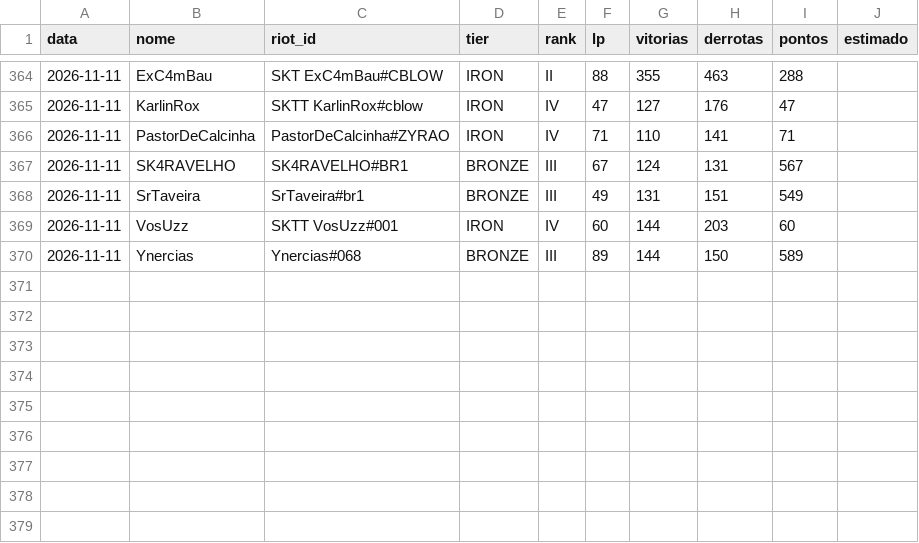
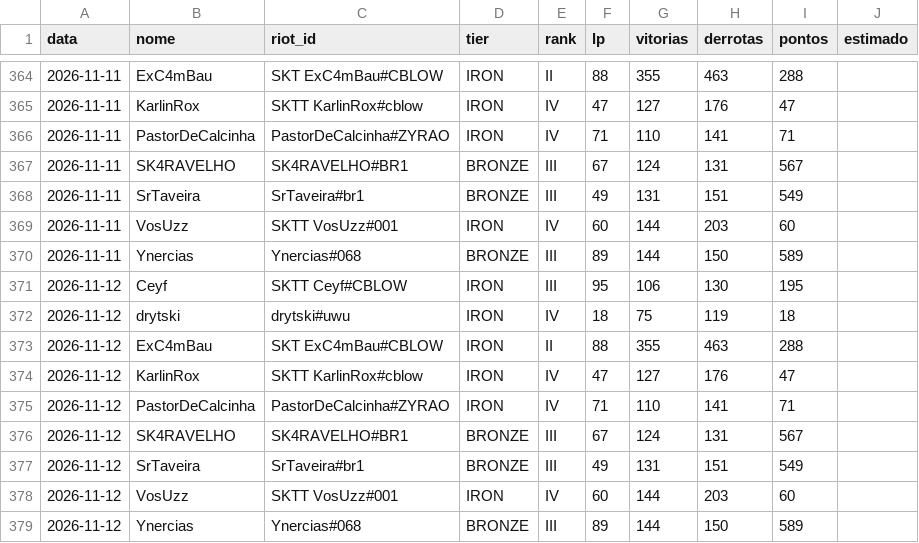
Before and after one commit to andryll/cblow-sktenis-tatuapellion, a CSV file: dados/historico.csv, drawn as a sheet; only a part is shown, gaps mark what is left out; the diff names each change by its address in the sheet, - before the commit and + after, or states it on an @@ line.

```diff
--- a/dados/historico.csv
+++ b/dados/historico.csv
+row 371: 2026-11-12 | Ceyf | SKTT Ceyf#CBLOW | IRON | III | 95 | 106 | 130 | 195
+row 372: 2026-11-12 | drytski | drytski#uwu | IRON | IV | 18 | 75 | 119 | 18
+row 373: 2026-11-12 | ExC4mBau | SKT ExC4mBau#CBLOW | IRON | II | 88 | 355 | 463 | 288
+row 374: 2026-11-12 | KarlinRox | SKTT KarlinRox#cblow | IRON | IV | 47 | 127 | 176 | 47
+row 375: 2026-11-12 | PastorDeCalcinha | PastorDeCalcinha#ZYRAO | IRON | IV | 71 | 110 | 141 | 71
+row 376: 2026-11-12 | SK4RAVELHO | SK4RAVELHO#BR1 | BRONZE | III | 67 | 124 | 131 | 567
+row 377: 2026-11-12 | SrTaveira | SrTaveira#br1 | BRONZE | III | 49 | 131 | 151 | 549
+row 378: 2026-11-12 | VosUzz | SKTT VosUzz#001 | IRON | IV | 60 | 144 | 203 | 60
+row 379: 2026-11-12 | Ynercias | Ynercias#068 | BRONZE | III | 89 | 144 | 150 | 589
```
Also changed, not shown: 2 other files.
